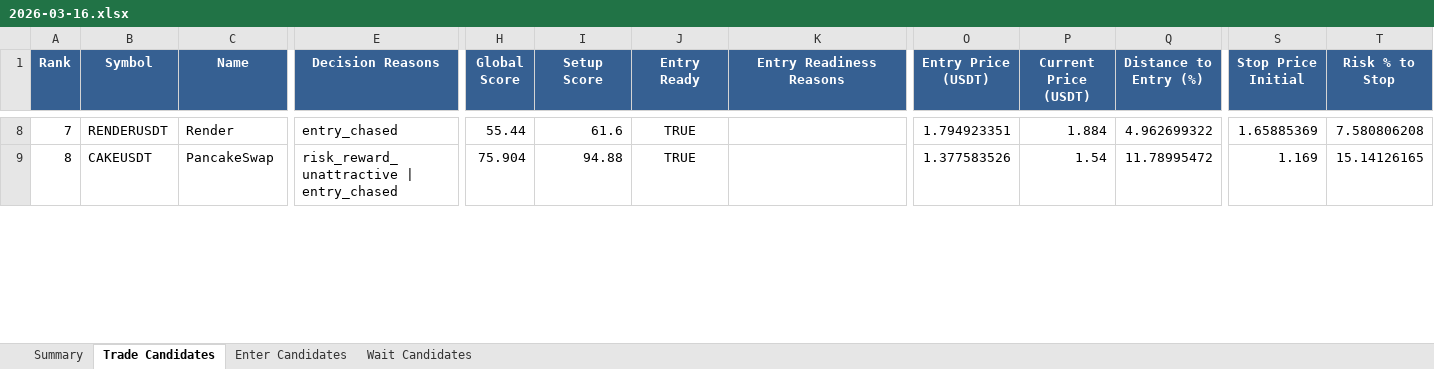
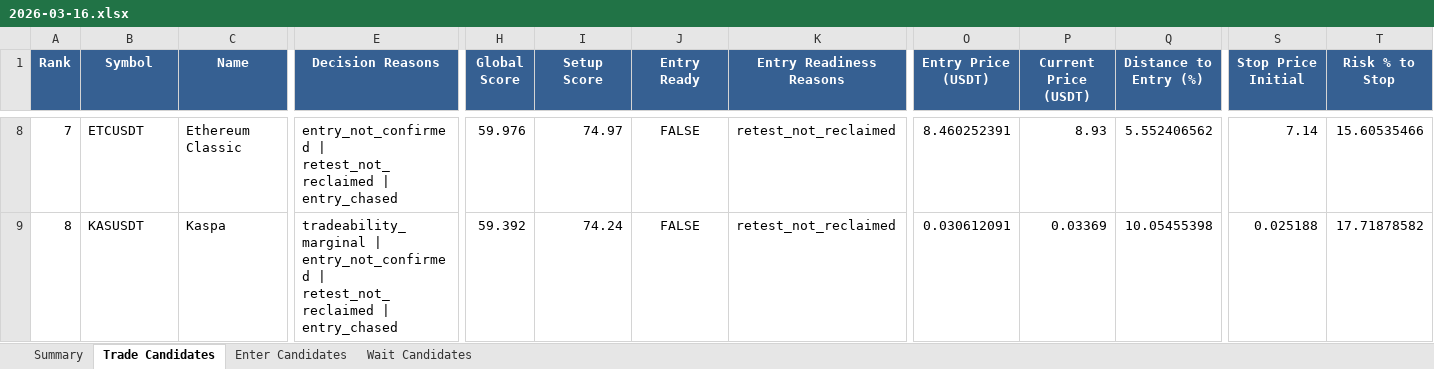
Before and after one commit to schluchtenscheisser/spot-altcoin-scanner-v4, an Excel workbook: reports/2026-03-16.xlsx, sheet Trade Candidates, drawn as a sheet; only a part is shown, gaps mark what is left out; values as stored, in another font and other column widths than the file's, no borders; the diff covers the shown part only; the diff names each change by its address in the sheet, - before the commit and + after, or states it on an @@ line.

```diff
--- a/reports/2026-03-16.xlsx (sheet Trade Candidates)
+++ b/reports/2026-03-16.xlsx (sheet Trade Candidates)
-B8 (Symbol): RENDERUSDT
+B8 (Symbol): ETCUSDT
-C8 (Name): Render
+C8 (Name): Ethereum Classic
-E8 (Decision Reasons): entry_chased
+E8 (Decision Reasons): entry_not_confirmed | retest_not_reclaimed | entry_chased
-H8 (Global Score): 55.44
+H8 (Global Score): 59.976
-I8 (Setup Score): 61.6
+I8 (Setup Score): 74.97
-J8:J9 (Entry Ready): TRUE
+J8:J9 (Entry Ready): FALSE
-K8:K9 (Entry Readiness Reasons): (empty)
+K8:K9 (Entry Readiness Reasons): retest_not_reclaimed
-O8 (Entry Price (USDT)): 1.794923351
+O8 (Entry Price (USDT)): 8.460252391
-P8 (Current Price (USDT)): 1.884
+P8 (Current Price (USDT)): 8.93
-Q8 (Distance to Entry (%)): 4.962699322
+Q8 (Distance to Entry (%)): 5.552406562
-S8 (Stop Price Initial): 1.65885369
+S8 (Stop Price Initial): 7.14
-T8 (Risk % to Stop): 7.580806208
+T8 (Risk % to Stop): 15.60535466
-B9 (Symbol): CAKEUSDT
+B9 (Symbol): KASUSDT
-C9 (Name): PancakeSwap
+C9 (Name): Kaspa
-E9 (Decision Reasons): risk_reward_unattractive | entry_chased
+E9 (Decision Reasons): tradeability_marginal | entry_not_confirmed | retest_not_reclaimed | entry_chased
-H9 (Global Score): 75.904
+H9 (Global Score): 59.392
-I9 (Setup Score): 94.88
+I9 (Setup Score): 74.24
-O9 (Entry Price (USDT)): 1.377583526
+O9 (Entry Price (USDT)): 0.030612091
-P9 (Current Price (USDT)): 1.54
+P9 (Current Price (USDT)): 0.03369
-Q9 (Distance to Entry (%)): 11.78995472
+Q9 (Distance to Entry (%)): 10.05455398
-S9 (Stop Price Initial): 1.169
+S9 (Stop Price Initial): 0.025188
-T9 (Risk % to Stop): 15.14126165
+T9 (Risk % to Stop): 17.71878582
```
Also changed, not shown: 414 edited cells elsewhere in this sheet, sheet Wait Candidates, sheet Summary, 8 other files.
